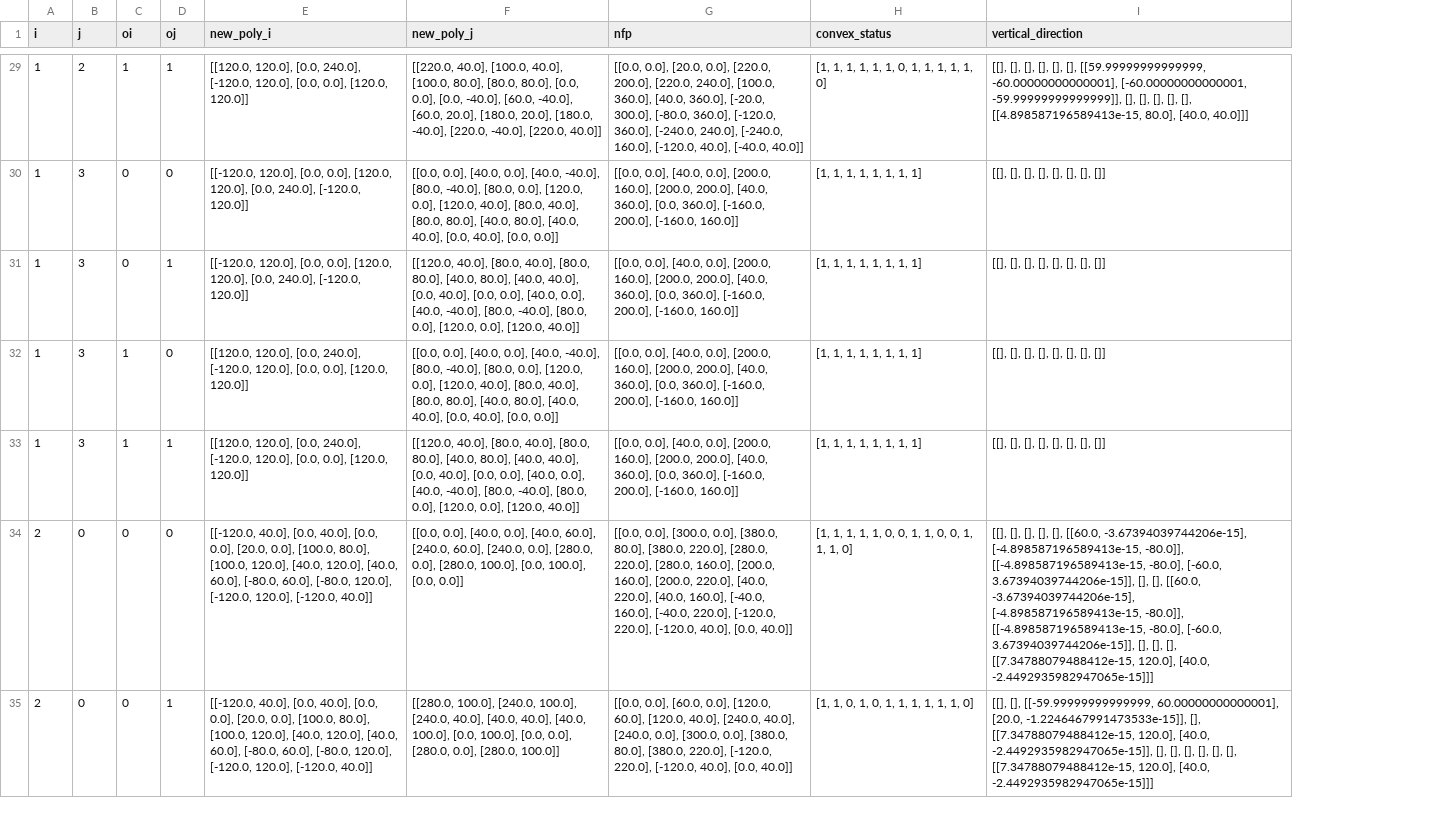
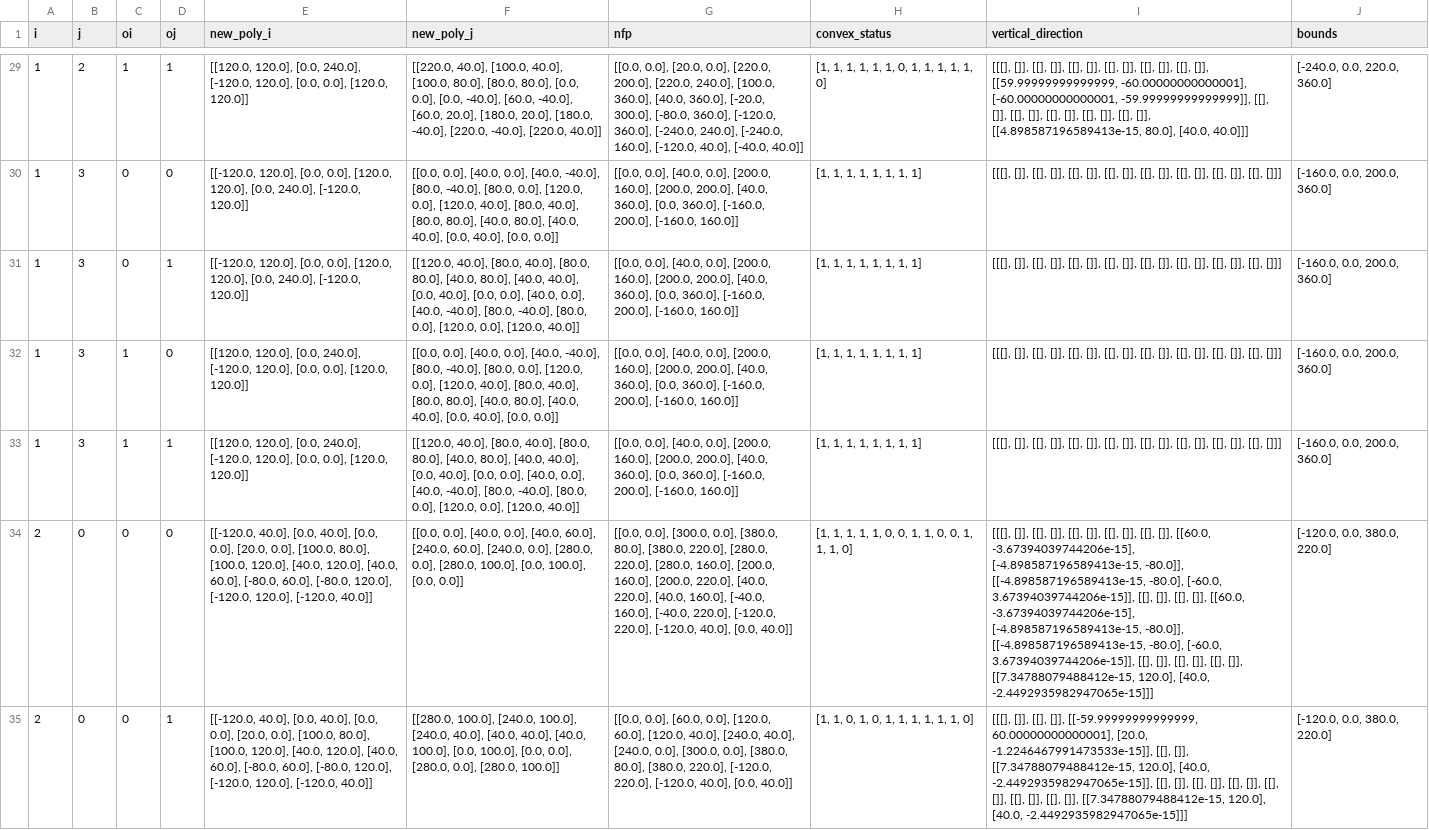
Before and after one commit to seanys/Packing-Algorithm, a CSV file: data/shapes1_nfp.csv, drawn as a sheet; only a part is shown, gaps mark what is left out; the diff covers the shown part only; the diff names each change by its address in the sheet, - before the commit and + after, or states it on an @@ line.

```diff
--- a/data/shapes1_nfp.csv
+++ b/data/shapes1_nfp.csv
+column J (bounds), rows 29-35: [-240.0, 0.0, 220.0, 360.0] | [-160.0, 0.0, 200.0, 360.0] | [-160.0, 0.0, 200.0, 360.0] | [-160.0, 0.0, 200.0, 360.0] | [-160.0, 0.0, 200.0, 360.0] | [-120.0, 0.0, 380.0, 220.0] | [-120.0, 0.0, 380.0, 220.0]
-I29 (vertical_direction): [[], [], [], [], [], [], [[59.99999999999999, -60.00000000000001], [-60.00000000000001, -59.99999999999999]], [], [], [], [], [], [[4.898587196589413e-15, 80.0],…
+I29 (vertical_direction): [[[], []], [[], []], [[], []], [[], []], [[], []], [[], []], [[59.99999999999999, -60.00000000000001], [-60.00000000000001, -59.99999999999999]], [[], []], [[], []], [[], []], [[], []], [[], []], [[4.898587196589413e-15, 80.0],…
-I30:I33 (vertical_direction): [[], [], [], [], [], [], [], []]
+I30:I33 (vertical_direction): [[[], []], [[], []], [[], []], [[], []], [[], []], [[], []], [[], []], [[], []]]
-I34 (vertical_direction): [[], [], [], [], [], [[60.0, -3.67394039744206e-15], [-4.898587196589413e-15, -80.0]], [[-4.898587196589413e-15, -80.0], [-60.0, 3.67394039744206e-15]], [], [], [[60.0, -3.67394039744206e-15], [-4.898587196589413e-15, -80.0]], [[-4.898587196589413e-15, -80.0], [-60.0, 3.67394039744206e-15]], [], [], [], [[7.34788079488412e-15, 120.0],…
+I34 (vertical_direction): [[[], []], [[], []], [[], []], [[], []], [[], []], [[60.0, -3.67394039744206e-15], [-4.898587196589413e-15, -80.0]], [[-4.898587196589413e-15, -80.0], [-60.0, 3.67394039744206e-15]], [[], []], [[], []], [[60.0, -3.67394039744206e-15], [-4.898587196589413e-15, -80.0]], [[-4.898587196589413e-15, -80.0], [-60.0, 3.67394039744206e-15]], [[], []], [[], []], [[], []], [[7.34788079488412e-15, 120.0],…
-I35 (vertical_direction): [[], [], [[-59.99999999999999, 60.00000000000001], [20.0, -1.2246467991473533e-15]], [], [[7.34788079488412e-15, 120.0], [40.0, -2.4492935982947065e-15]], [], [], [], [], [], [], [[7.34788079488412e-15, 120.0],…
+I35 (vertical_direction): [[[], []], [[], []], [[-59.99999999999999, 60.00000000000001], [20.0, -1.2246467991473533e-15]], [[], []], [[7.34788079488412e-15, 120.0], [40.0, -2.4492935982947065e-15]], [[], []], [[], []], [[], []], [[], []], [[], []], [[], []], [[7.34788079488412e-15, 120.0],…
```
Also changed, not shown: 57 edited cells elsewhere in this file, data/fu_nfp.csv, record/lp_initial.csv, 18 other files.
